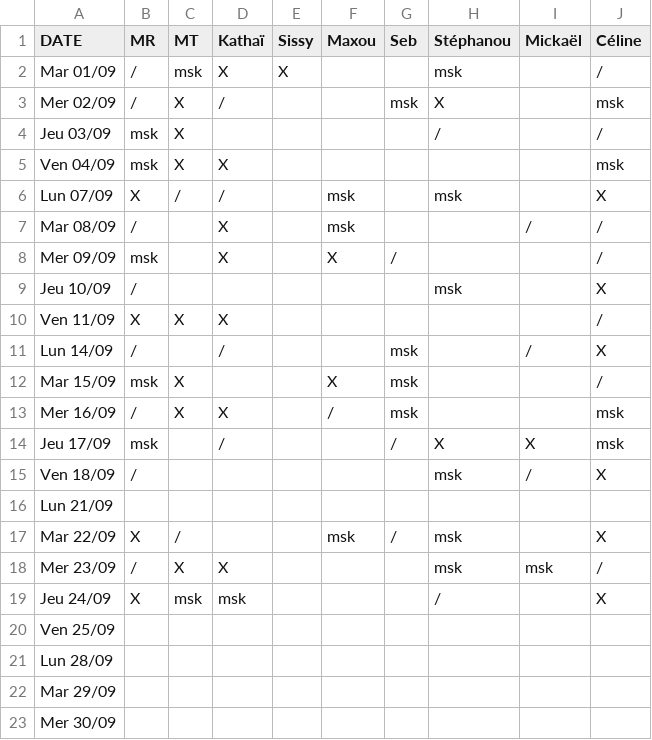
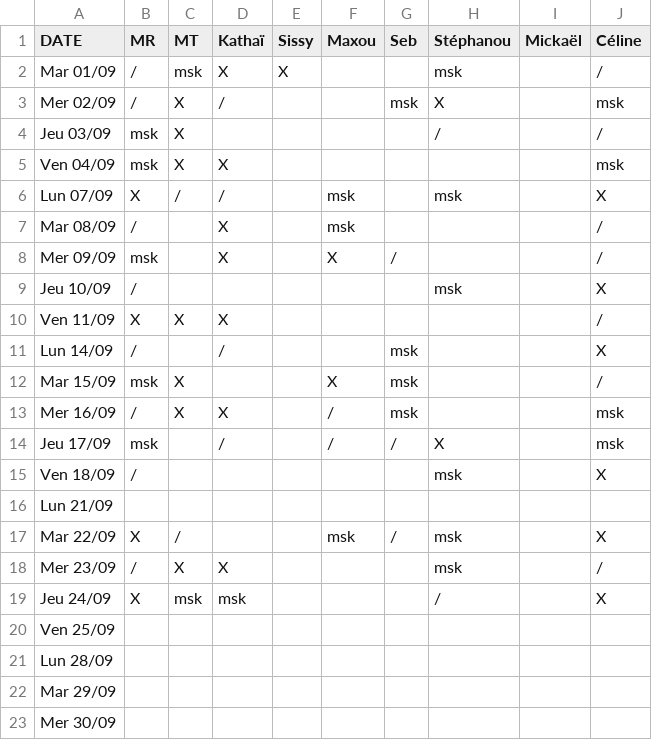
Before and after one commit to rush-boy/win-ramy-scores, a CSV file: scores_09_2026.csv, drawn as a sheet.

Commit message:
Mise à jour manuelle

```diff
--- a/scores_09_2026.csv
+++ b/scores_09_2026.csv
@@ -6,3 +6,3 @@ Ven 04/09,msk,X,X,,,,,,msk
 Lun 07/09,X,/,/,,msk,,msk,,X
-Mar 08/09,/,,X,,msk,,,/,/
+Mar 08/09,/,,X,,msk,,,,/
 Mer 09/09,msk,,X,,X,/,,,/
@@ -10,10 +10,10 @@ Jeu 10/09,/,,,,,,msk,,X
 Ven 11/09,X,X,X,,,,,,/
-Lun 14/09,/,,/,,,msk,,/,X
+Lun 14/09,/,,/,,,msk,,,X
 Mar 15/09,msk,X,,,X,msk,,,/
 Mer 16/09,/,X,X,,/,msk,,,msk
-Jeu 17/09,msk,,/,,,/,X,X,msk
-Ven 18/09,/,,,,,,msk,/,X
+Jeu 17/09,msk,,/,,/,/,X,,msk
+Ven 18/09,/,,,,,,msk,,X
 Lun 21/09,,,,,,,,,
 Mar 22/09,X,/,,,msk,/,msk,,X
-Mer 23/09,/,X,X,,,,msk,msk,/
+Mer 23/09,/,X,X,,,,msk,,/
 Jeu 24/09,X,msk,msk,,,,/,,X
```
